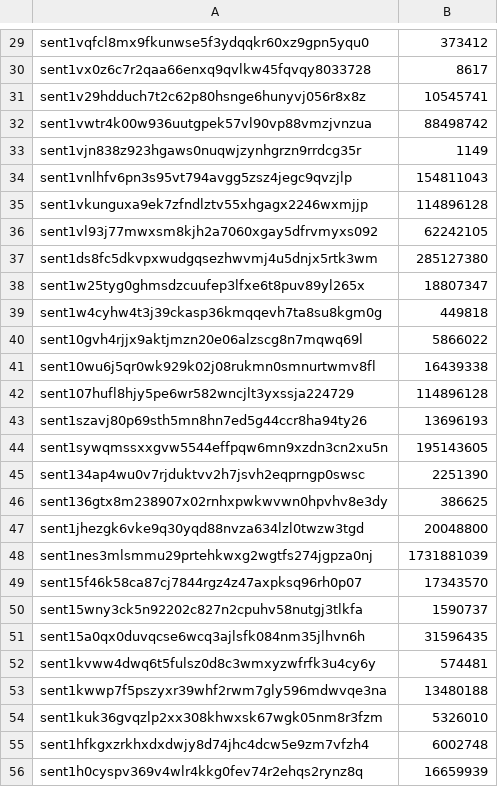
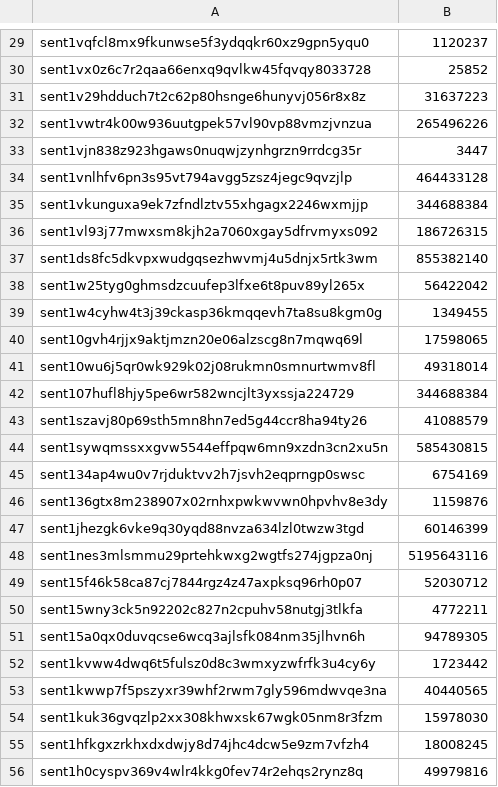
Before and after one commit to MathNodes/dec_airdrop, a CSV file: address_mudec.csv, drawn as a sheet; only a part is shown, gaps mark what is left out; the diff covers the shown part only; the diff names each change by its address in the sheet, - before the commit and + after, or states it on an @@ line.

```diff
--- a/address_mudec.csv
+++ b/address_mudec.csv
-B29: 373412
+B29: 1120237
-B30: 8617
+B30: 25852
-B31: 10545741
+B31: 31637223
-B32: 88498742
+B32: 265496226
-B33: 1149
+B33: 3447
-B34: 154811043
+B34: 464433128
-B35: 114896128
+B35: 344688384
-B36: 62242105
+B36: 186726315
-B37: 285127380
+B37: 855382140
-B38: 18807347
+B38: 56422042
-B39: 449818
+B39: 1349455
-B40: 5866022
+B40: 17598065
-B41: 16439338
+B41: 49318014
-B42: 114896128
+B42: 344688384
-B43: 13696193
+B43: 41088579
-B44: 195143605
+B44: 585430815
-B45: 2251390
+B45: 6754169
-B46: 386625
+B46: 1159876
-B47: 20048800
+B47: 60146399
-B48: 1731881039
+B48: 5195643116
-B49: 17343570
+B49: 52030712
-B50: 1590737
+B50: 4772211
-B51: 31596435
+B51: 94789305
-B52: 574481
+B52: 1723442
-B53: 13480188
+B53: 40440565
-B54: 5326010
+B54: 15978030
-B55: 6002748
+B55: 18008245
-B56: 16659939
+B56: 49979816
```
Also changed, not shown: 43 edited cells elsewhere in this file, address_dec.csv, address_ibcdec.csv, 1 other file.
